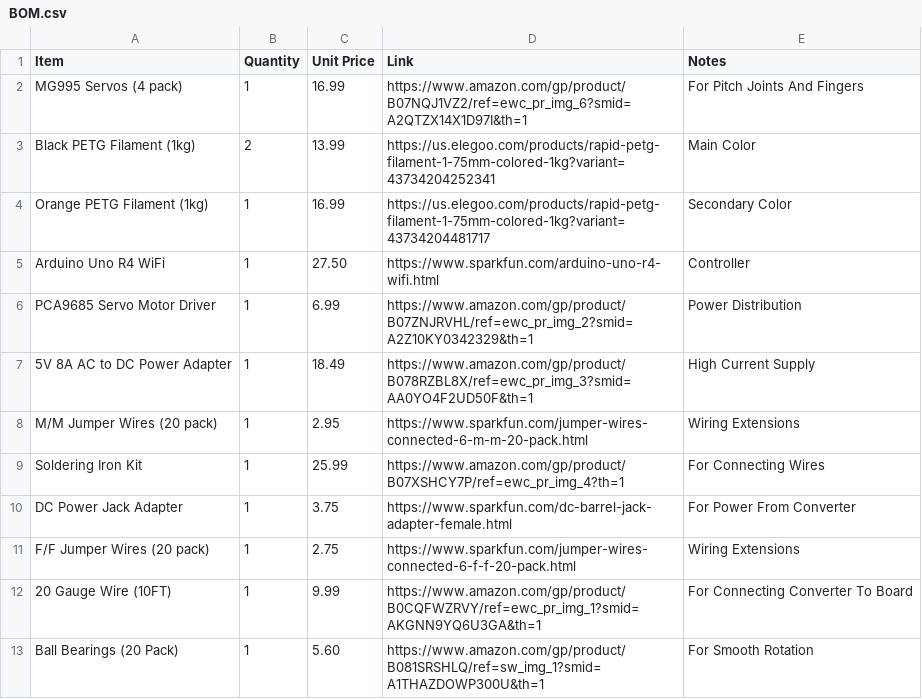
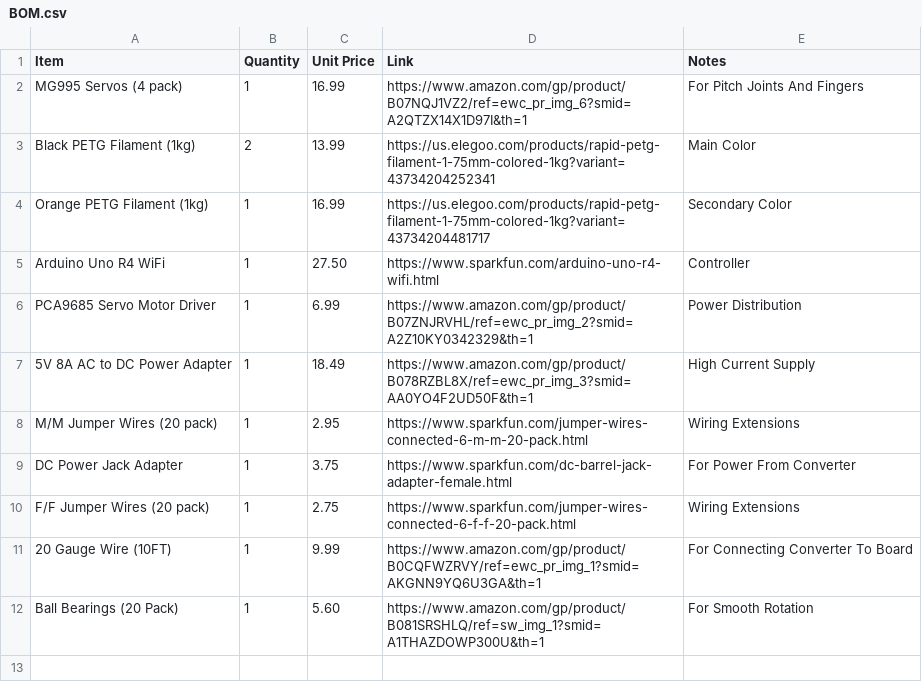
Before and after one commit to valuablelegend1-a11y/ARC-3, a CSV file: BOM.csv, drawn as a sheet; the diff names each change by its address in the sheet, - before the commit and + after, or states it on an @@ line.

Commit message:
Update BOM.csv

```diff
--- a/BOM.csv
+++ b/BOM.csv
-row 9: Soldering Iron Kit | 1 | 25.99 | https://www.amazon.com/gp/product/B07XSHCY7P/ref=ewc_pr_img_4?th=1 | For Connecting Wires
```
